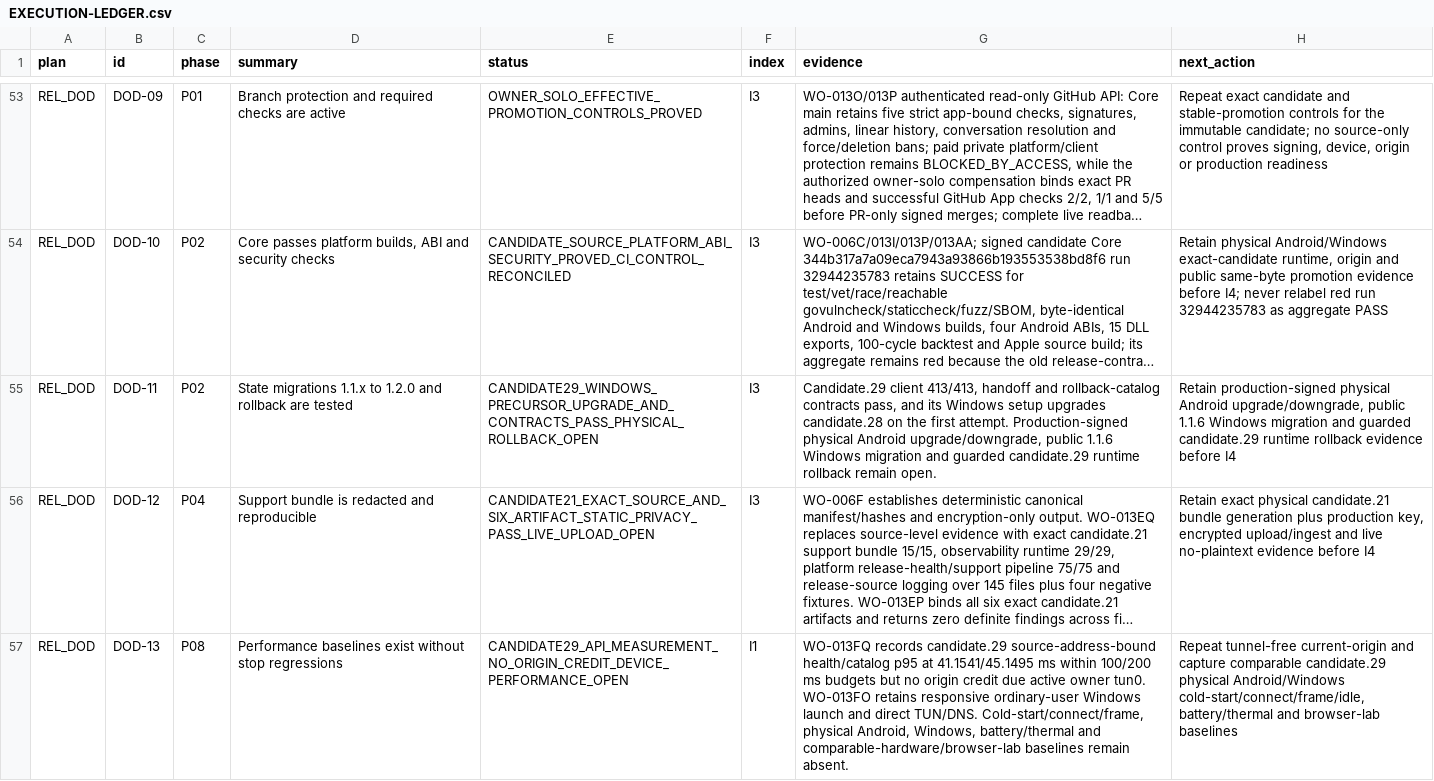
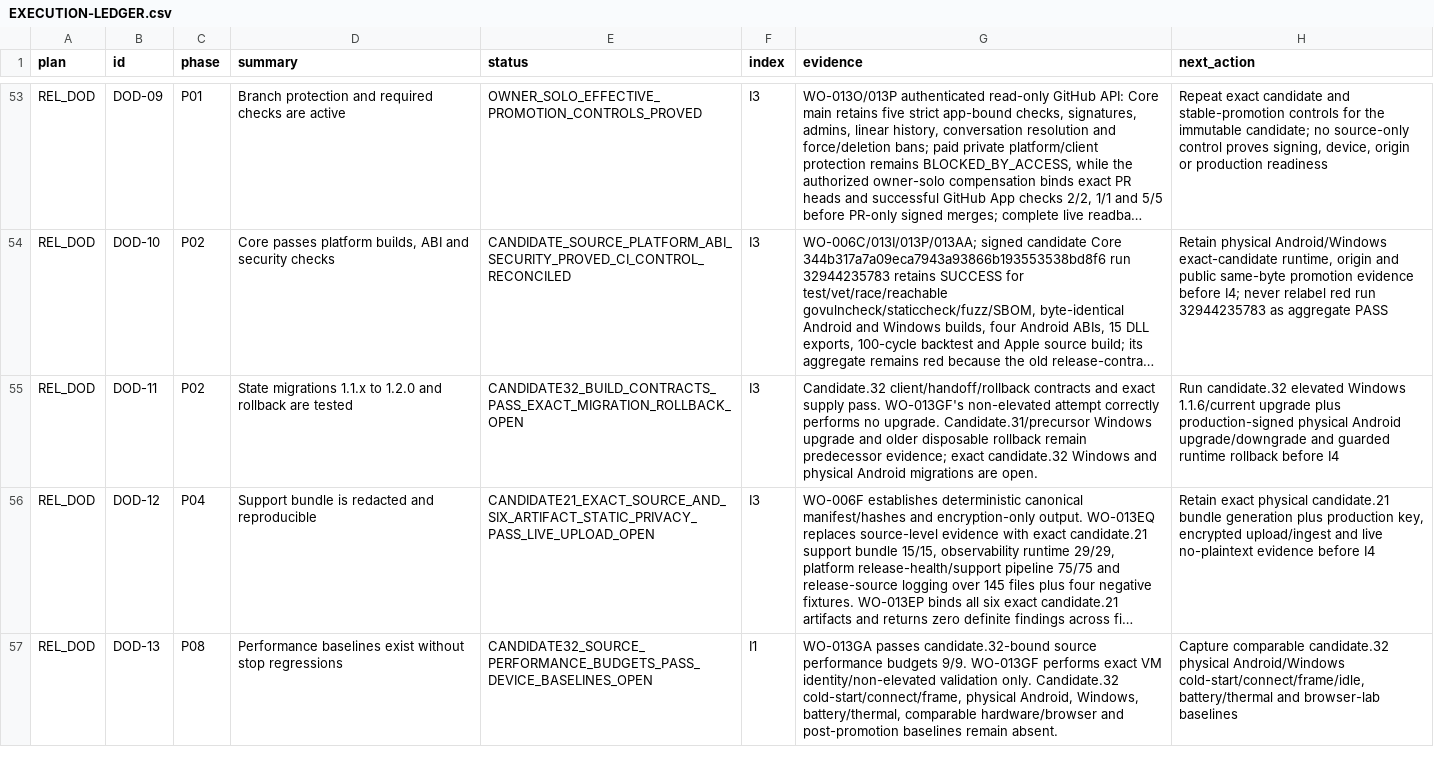
Before and after one commit to Kiwunaka/portal, a CSV file: docs/developer/work-orders/2026-08-21--release-1.2.0-megaplan/EXECUTION-LEDGER.csv, drawn as a sheet; only a part is shown, gaps mark what is left out; long unchanged cells end in …; the diff covers the shown part only; the diff names each change by its address in the sheet, - before the commit and + after, or states it on an @@ line.

Commit message:
release: bind candidate 32 evidence and Gate F

```diff
--- a/docs/developer/work-orders/2026-08-21--release-1.2.0-megaplan/EXECUTION-LEDGER.csv
+++ b/docs/developer/work-orders/2026-08-21--release-1.2.0-megaplan/EXECUTION-LEDGER.csv
-E55 (status): CANDIDATE29_WINDOWS_PRECURSOR_UPGRADE_AND_CONTRACTS_PASS_PHYSICAL_ROLLBACK_OPEN
+E55 (status): CANDIDATE32_BUILD_CONTRACTS_PASS_EXACT_MIGRATION_ROLLBACK_OPEN
-G55 (evidence): Candidate.29 client 413/413, handoff and rollback-catalog contracts pass, and its Windows setup upgrades candidate.28 on the first attempt. Production-signed physical Android upgrade/downgrade, public 1.1.6 Windows migration and guarded candidate.29 runtime rollback remain open.
+G55 (evidence): Candidate.32 client/handoff/rollback contracts and exact supply pass. WO-013GF's non-elevated attempt correctly performs no upgrade. Candidate.31/precursor Windows upgrade and older disposable rollback remain predecessor evidence; exact candidate.32 Windows and physical Android migrations are open.
-H55 (next_action): Retain production-signed physical Android upgrade/downgrade, public 1.1.6 Windows migration and guarded candidate.29 runtime rollback evidence before I4
+H55 (next_action): Run candidate.32 elevated Windows 1.1.6/current upgrade plus production-signed physical Android upgrade/downgrade and guarded runtime rollback before I4
-E57 (status): CANDIDATE29_API_MEASUREMENT_NO_ORIGIN_CREDIT_DEVICE_PERFORMANCE_OPEN
+E57 (status): CANDIDATE32_SOURCE_PERFORMANCE_BUDGETS_PASS_DEVICE_BASELINES_OPEN
-G57 (evidence): WO-013FQ records candidate.29 source-address-bound health/catalog p95 at 41.1541/45.1495 ms within 100/200 ms budgets but no origin credit due active owner tun0. WO-013FO retains responsive ordinary-user Windows launch and direct TUN/DNS. Cold-start/connect/frame, physical Android, Windows, battery/thermal and comparable-hardware/browser-lab baselines remain…
+G57 (evidence): WO-013GA passes candidate.32-bound source performance budgets 9/9. WO-013GF performs exact VM identity/non-elevated validation only. Candidate.32 cold-start/connect/frame, physical Android, Windows, battery/thermal, comparable hardware/browser and post-promotion baselines remain…
-H57 (next_action): Repeat tunnel-free current-origin and capture comparable candidate.29 physical Android/Windows…
+H57 (next_action): Capture comparable candidate.32 physical Android/Windows…
```
Also changed, not shown: 92 edited cells elsewhere in this file, 9 other files.
